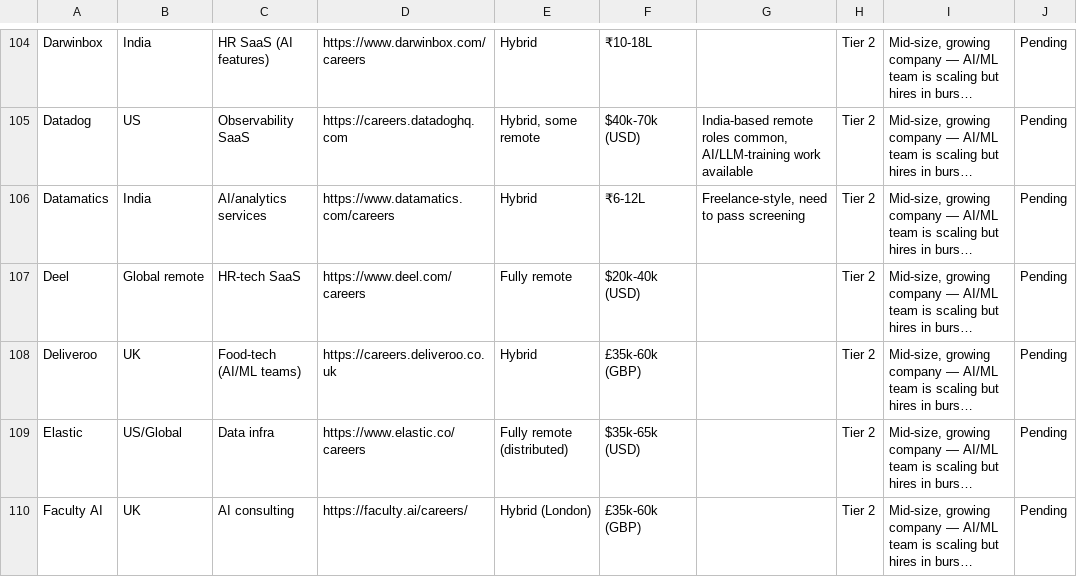
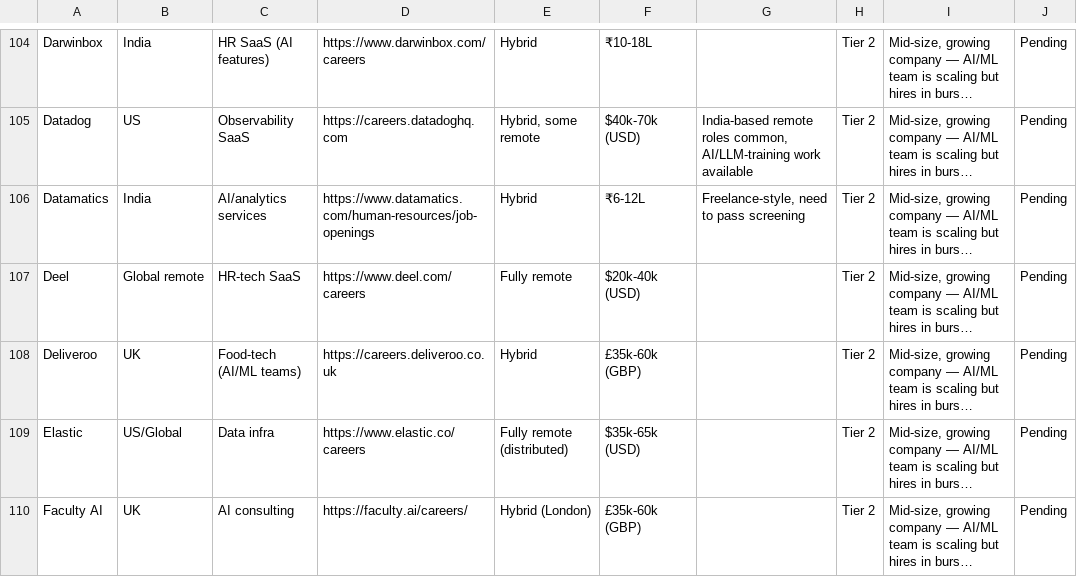
Before and after one commit to prince-kaushal01/ai-job-discovery, a CSV file: data/companies.csv, drawn as a sheet; only a part is shown, gaps mark what is left out; long unchanged cells end in …; the diff covers the shown part only; the diff names each change by its address in the sheet, - before the commit and + after, or states it on an @@ line.

```diff
--- a/data/companies.csv
+++ b/data/companies.csv
-D106: https://www.datamatics.com/careers
+D106: https://www.datamatics.com/human-resources/job-openings
```
Also changed, not shown: 13 edited cells elsewhere in this file, 7 other files.
